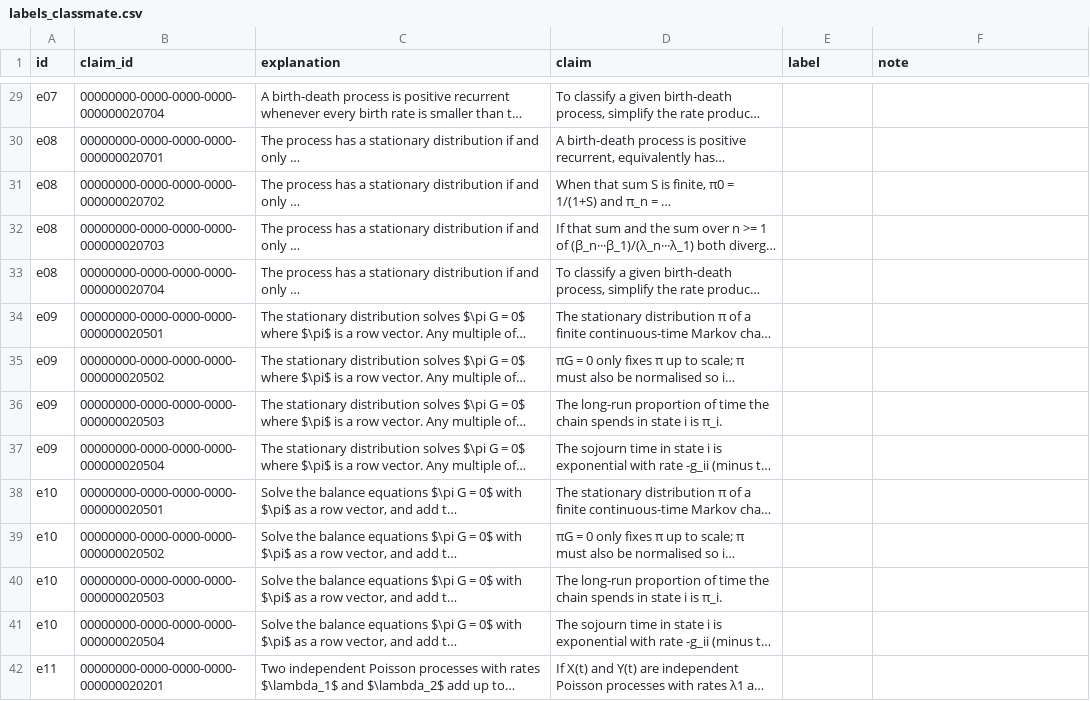
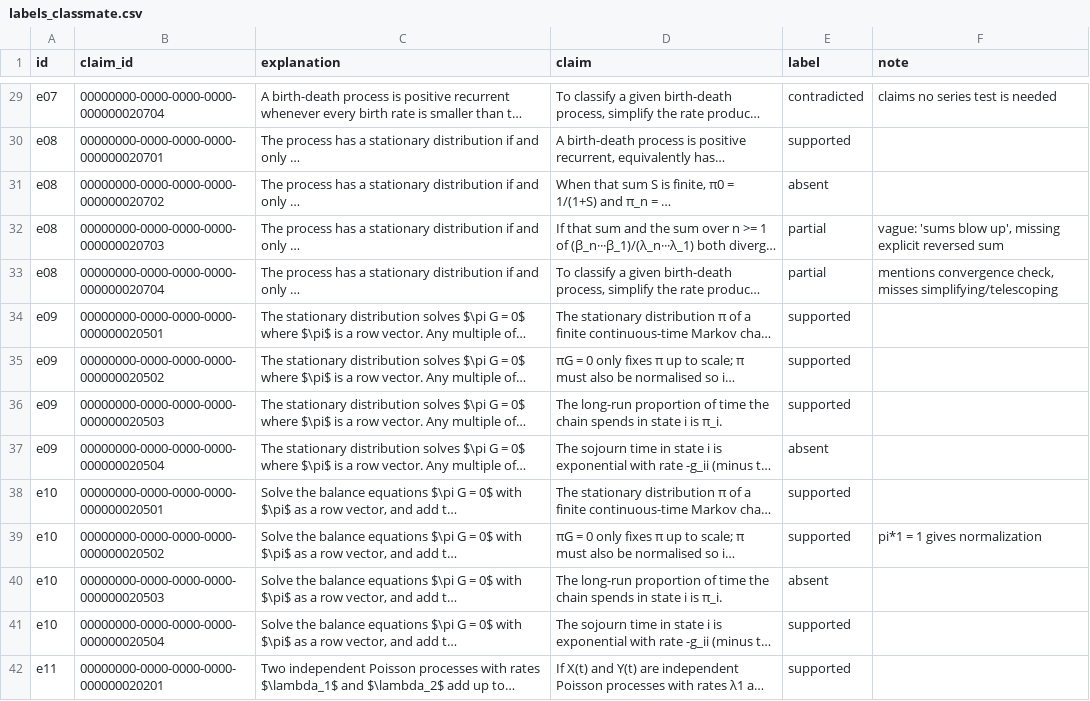
Before and after one commit to CrisH2307/repetition-study, a CSV file: eval/data/labels_classmate.csv, drawn as a sheet; only a part is shown, gaps mark what is left out; long unchanged cells end in …; the diff covers the shown part only; the diff names each change by its address in the sheet, - before the commit and + after, or states it on an @@ line.

```diff
--- a/eval/data/labels_classmate.csv
+++ b/eval/data/labels_classmate.csv
-E29 (label): (empty)
+E29 (label): contradicted
-F29 (note): (empty)
+F29 (note): claims no series test is needed
-E30 (label): (empty)
+E30 (label): supported
-E31 (label): (empty)
+E31 (label): absent
-E32:E33 (label): (empty)
+E32:E33 (label): partial
-F32 (note): (empty)
+F32 (note): vague: 'sums blow up', missing explicit reversed sum
-F33 (note): (empty)
+F33 (note): mentions convergence check, misses simplifying/telescoping
-E34:E36 (label): (empty)
+E34:E36 (label): supported
-E37 (label): (empty)
+E37 (label): absent
-E38:E39 (label): (empty)
+E38:E39 (label): supported
-F39 (note): (empty)
+F39 (note): pi*1 = 1 gives normalization
-E40 (label): (empty)
+E40 (label): absent
-E41:E42 (label): (empty)
+E41:E42 (label): supported
```
Also changed, not shown: 92 edited cells elsewhere in this file.
